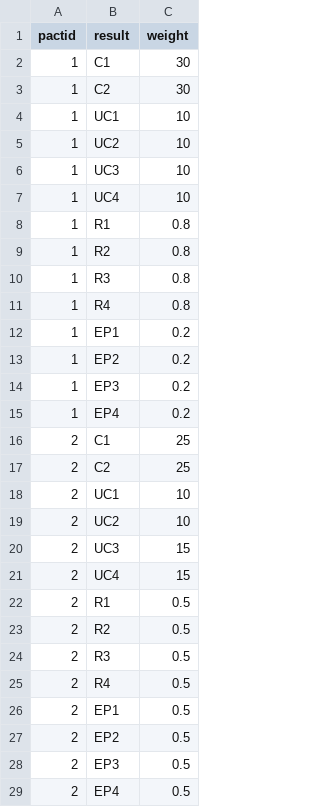
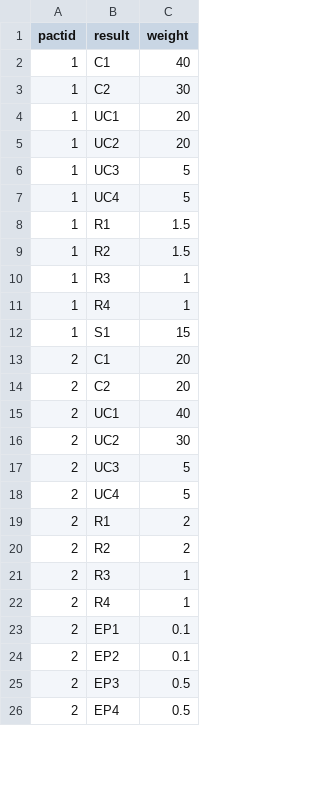
Before and after one commit to henyouqian/cdgm, a CSV file: data/pacts.csv, drawn as a sheet; only a part is shown; the diff covers the shown part only.

```diff
--- a/data/pacts.csv
+++ b/data/pacts.csv
@@ -1,28 +1,25 @@
 pactid,result,weight
-1,C1,30
+1,C1,40
 1,C2,30
-1,UC1,10
-1,UC2,10
-1,UC3,10
-1,UC4,10
-1,R1,0.8
-1,R2,0.8
-1,R3,0.8
-1,R4,0.8
-1,EP1,0.2
-1,EP2,0.2
-1,EP3,0.2
-1,EP4,0.2
-2,C1,25
-2,C2,25
-2,UC1,10
-2,UC2,10
-2,UC3,15
-2,UC4,15
-2,R1,0.5
-2,R2,0.5
-2,R3,0.5
-2,R4,0.5
-2,EP1,0.5
-2,EP2,0.5
+1,UC1,20
+1,UC2,20
+1,UC3,5
+1,UC4,5
+1,R1,1.5
+1,R2,1.5
+1,R3,1
+1,R4,1
+1,S1,15
+2,C1,20
+2,C2,20
+2,UC1,40
+2,UC2,30
+2,UC3,5
+2,UC4,5
+2,R1,2
+2,R2,2
+2,R3,1
+2,R4,1
+2,EP1,0.1
+2,EP2,0.1
 2,EP3,0.5
```
Also changed, not shown: 2 added rows and 6 edited cells elsewhere in this file, data/cardpacts.csv, data/cards.csv, 9 other files.
